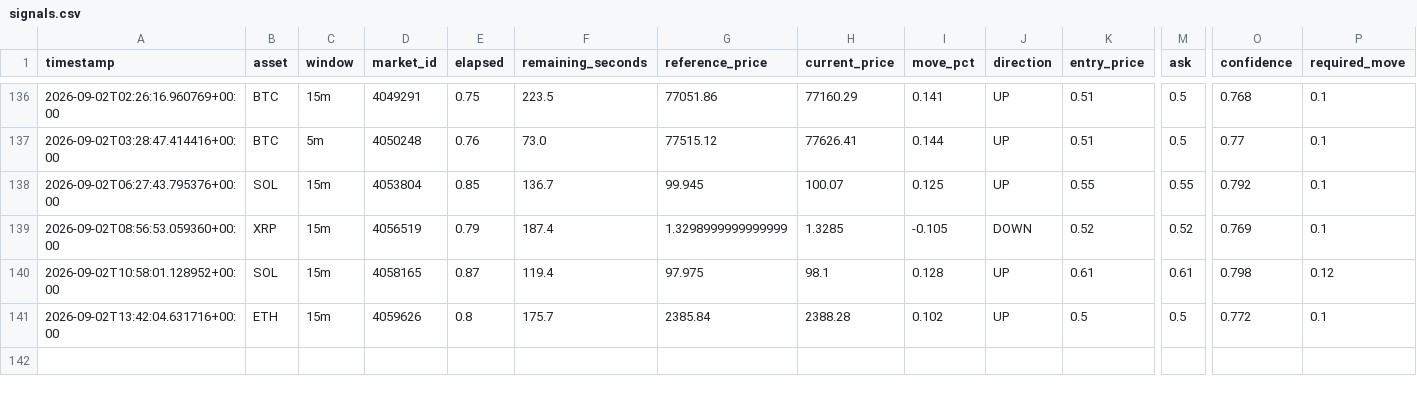
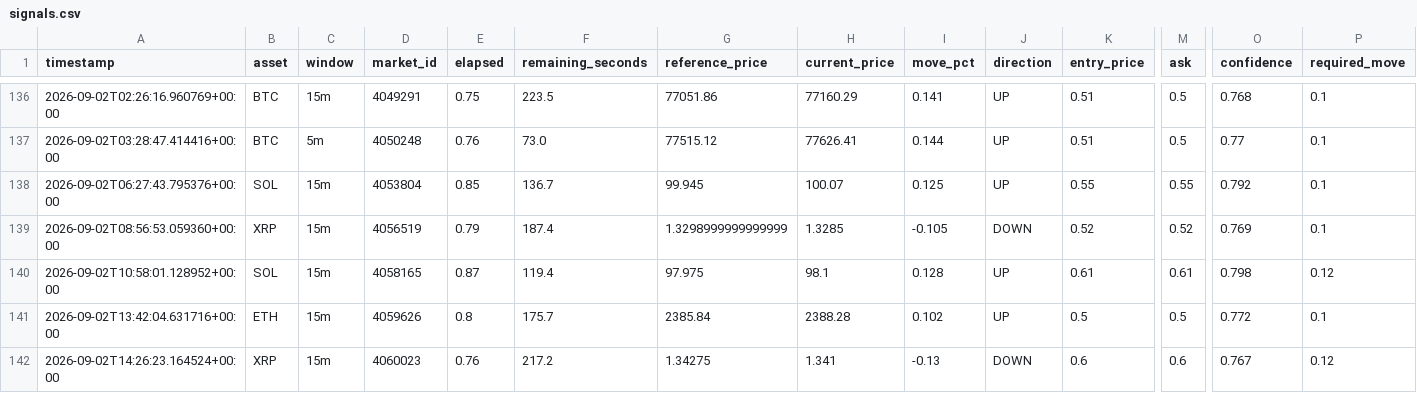
Before and after one commit to n85t594ht5-creator/polybot, a CSV file: signals.csv, drawn as a sheet; only a part is shown, gaps mark what is left out; rows hold the shown columns only; the diff names each change by its address in the sheet, - before the commit and + after, or states it on an @@ line.

```diff
--- a/signals.csv
+++ b/signals.csv
+row 142: 2026-09-02T14:26:23.164524+00:00 | XRP | 15m | 4060023 | 0.76 | 217.2 | 1.34275 | 1.341 | -0.13 | DOWN | 0.6 | 0.6 | 0.767 | 0.12
```
Also changed, not shown: 3 other files.
